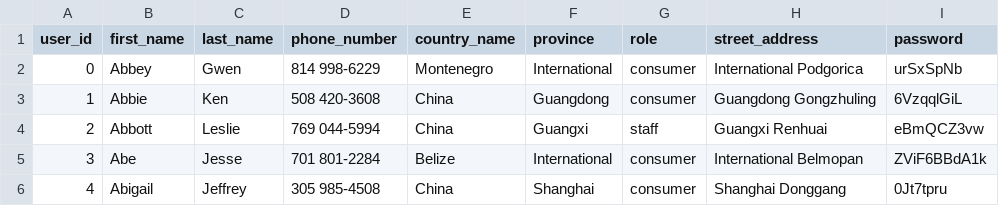
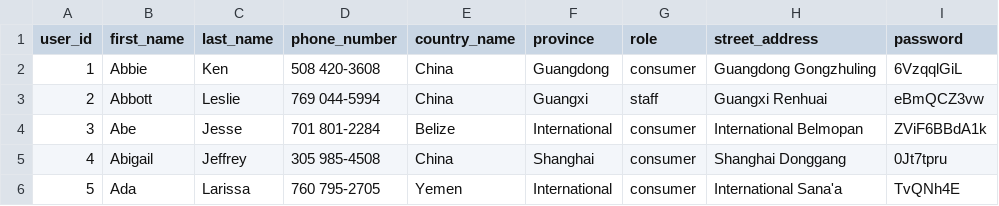
Before and after one commit to rsm-mec014/CSC3170-Database-Project, a CSV file: source/data_generation/dataset/user.csv, drawn as a sheet; only a part is shown; the shorter side is filled out with more unchanged rows; the diff names each change by its address in the sheet, - before the commit and + after, or states it on an @@ line.

Commit message:
update dataset

```diff
--- a/source/data_generation/dataset/user.csv
+++ b/source/data_generation/dataset/user.csv
-row 2: 0 | Abbey | Gwen | 814 998-6229 | Montenegro | International | consumer | International Podgorica | urSxSpNb
```
Also changed, not shown: source/data_generation/dataset/package.csv.
